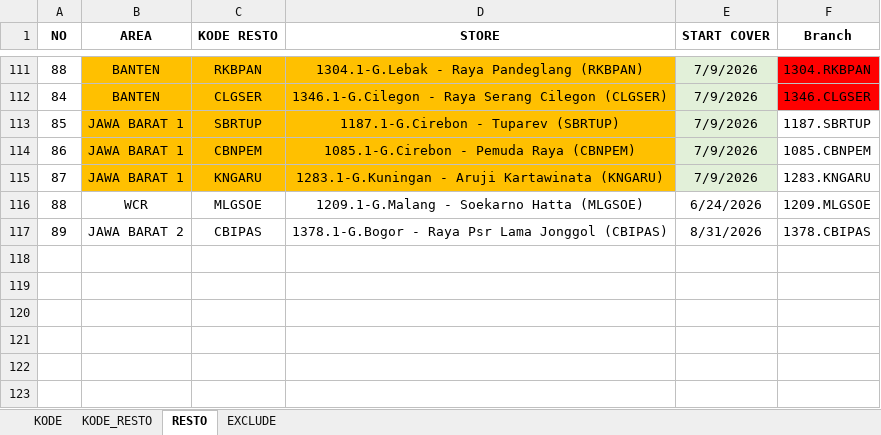
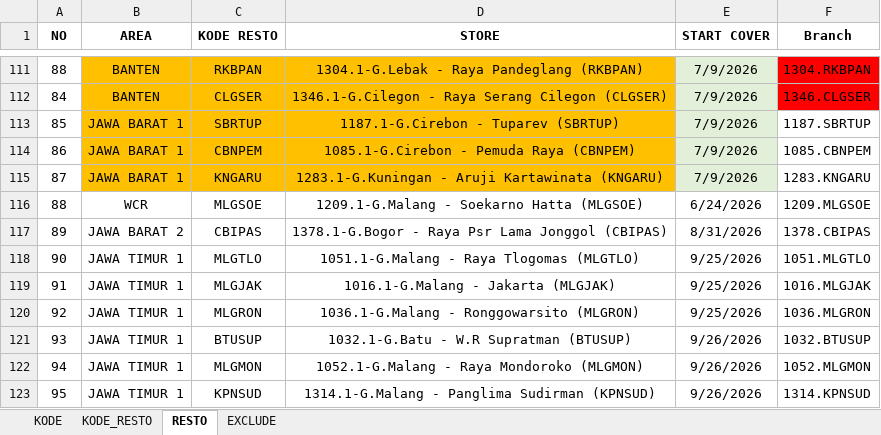
Before and after one commit to Analyst-FPnA/GIS-Cleaning, an Excel workbook: Master/KODE DAN RESTO BOM NEW.xlsx, sheet RESTO, drawn as a sheet; only a part is shown, gaps mark what is left out; values as stored, in another font and other column widths than the file's, no borders; conditional formats not drawn; the diff names each change by its address in the sheet, - before the commit and + after, or states it on an @@ line.

Commit message:
Add files via upload

```diff
--- a/Master/KODE DAN RESTO BOM NEW.xlsx (sheet RESTO)
+++ b/Master/KODE DAN RESTO BOM NEW.xlsx (sheet RESTO)
+row 118: 90 | JAWA TIMUR 1 | MLGTLO | 1051.1-G.Malang - Raya Tlogomas (MLGTLO) | 9/25/2026 | 1051.MLGTLO
+row 119: 91 | JAWA TIMUR 1 | MLGJAK | 1016.1-G.Malang - Jakarta (MLGJAK) | 9/25/2026 | 1016.MLGJAK
+row 120: 92 | JAWA TIMUR 1 | MLGRON | 1036.1-G.Malang - Ronggowarsito (MLGRON) | 9/25/2026 | 1036.MLGRON
+row 121: 93 | JAWA TIMUR 1 | BTUSUP | 1032.1-G.Batu - W.R Supratman (BTUSUP) | 9/26/2026 | 1032.BTUSUP
+row 122: 94 | JAWA TIMUR 1 | MLGMON | 1052.1-G.Malang - Raya Mondoroko (MLGMON) | 9/26/2026 | 1052.MLGMON
+row 123: 95 | JAWA TIMUR 1 | KPNSUD | 1314.1-G.Malang - Panglima Sudirman (KPNSUD) | 9/26/2026 | 1314.KPNSUD
```
